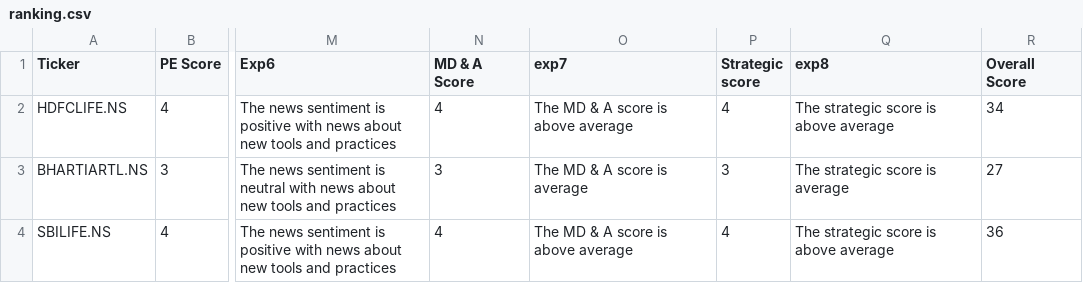
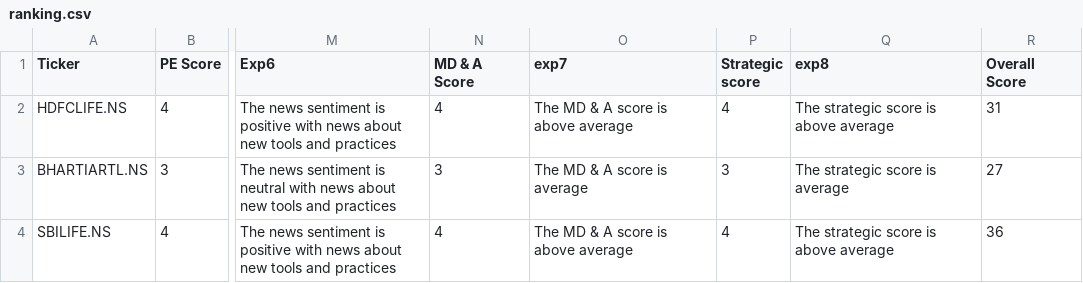
Before and after one commit to Harry-1081/Marketwatch.ai, a CSV file: Frontend/src/assets/ranking.csv, drawn as a sheet; only a part is shown, gaps mark what is left out; the diff names each change by its address in the sheet, - before the commit and + after, or states it on an @@ line.

```diff
--- a/Frontend/src/assets/ranking.csv
+++ b/Frontend/src/assets/ranking.csv
-R2 (Overall Score): 34
+R2 (Overall Score): 31
```
Also changed, not shown: 32 other files.
